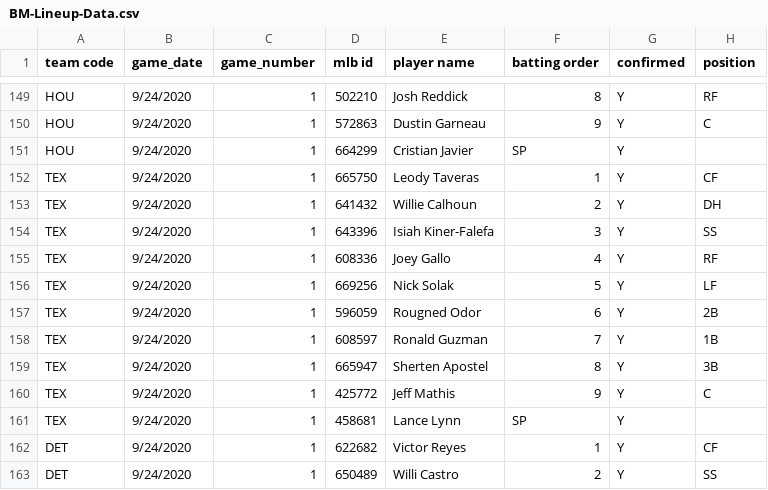
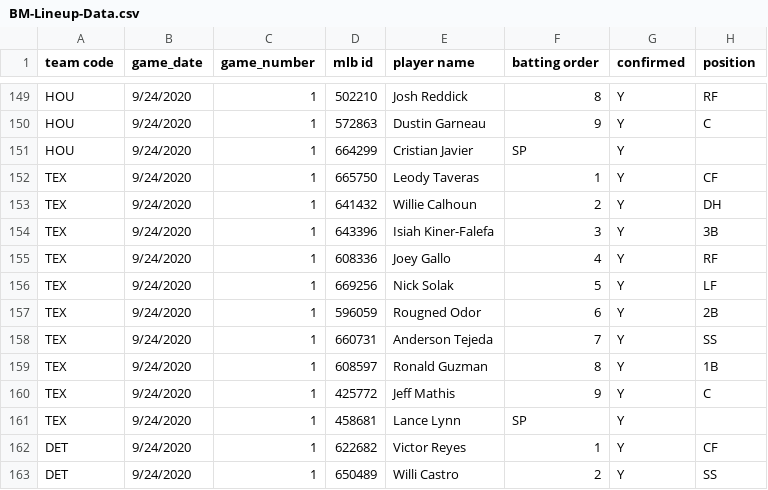
Before and after one commit to justinmof/MLBSheets-CSV-Files, a CSV file: BM-Lineup-Data.csv, drawn as a sheet; only a part is shown, gaps mark what is left out.

```diff
--- a/BM-Lineup-Data.csv
+++ b/BM-Lineup-Data.csv
@@ -153,3 +153,3 @@ TEX,9/24/2020,1,665750,Leody Taveras,1,Y,CF
 TEX,9/24/2020,1,641432,Willie Calhoun,2,Y,DH
-TEX,9/24/2020,1,643396,Isiah Kiner-Falefa,3,Y,SS
+TEX,9/24/2020,1,643396,Isiah Kiner-Falefa,3,Y,3B
 TEX,9/24/2020,1,608336,Joey Gallo,4,Y,RF
@@ -157,4 +157,4 @@ TEX,9/24/2020,1,669256,Nick Solak,5,Y,LF
 TEX,9/24/2020,1,596059,Rougned Odor,6,Y,2B
-TEX,9/24/2020,1,608597,Ronald Guzman,7,Y,1B
-TEX,9/24/2020,1,665947,Sherten Apostel,8,Y,3B
+TEX,9/24/2020,1,660731,Anderson Tejeda,7,Y,SS
+TEX,9/24/2020,1,608597,Ronald Guzman,8,Y,1B
 TEX,9/24/2020,1,425772,Jeff Mathis,9,Y,C
```
Also changed, not shown: BM-Lineup-Data1.csv.
